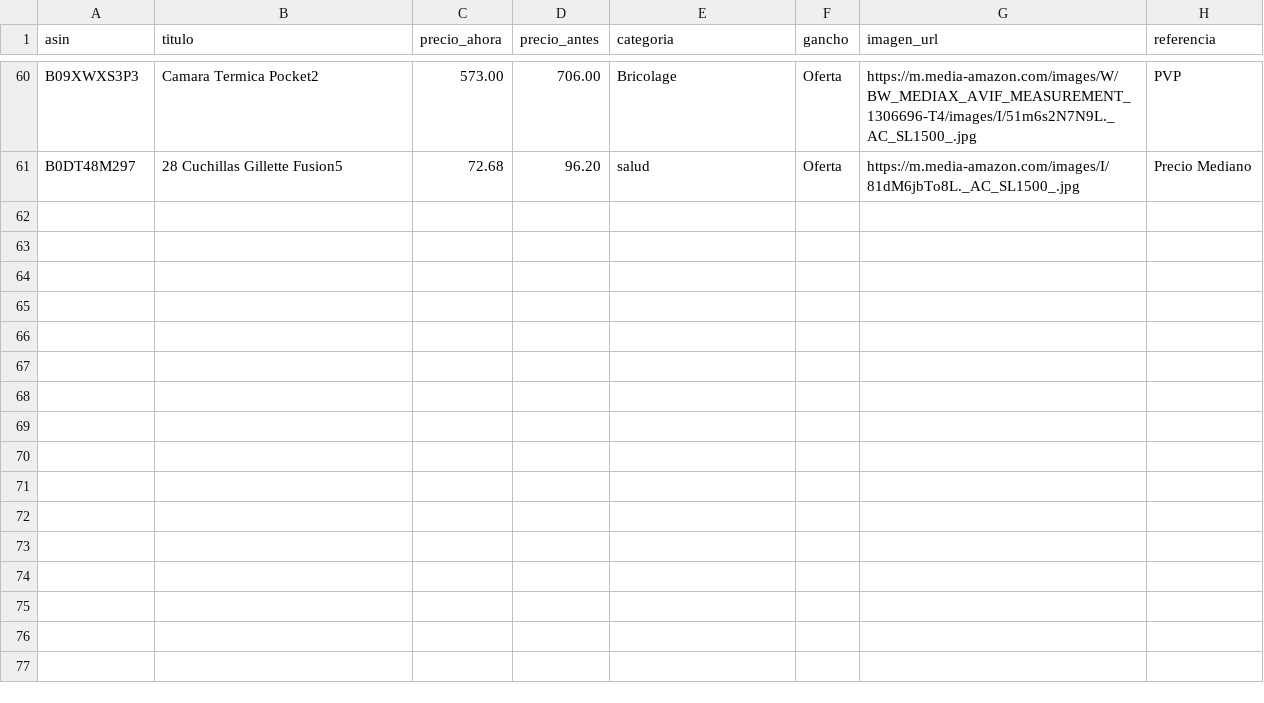
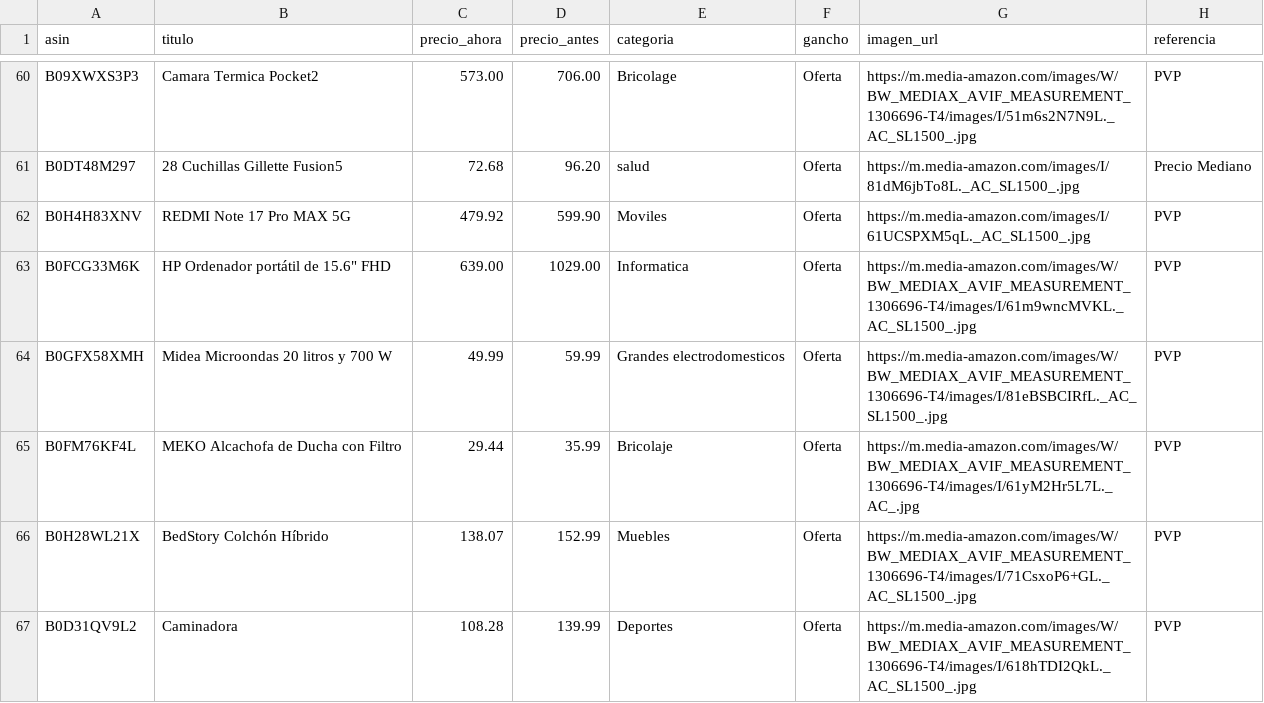
Before and after one commit to CholloPage/chollos-bot, a CSV file: ofertas.csv, drawn as a sheet; only a part is shown, gaps mark what is left out.

Commit message:
Add new product entries to ofertas.csv
Added new product listings to ofertas.csv including various electronics and household items.

```diff
--- a/ofertas.csv
+++ b/ofertas.csv
@@ -61 +61,7 @@ B09XWXS3P3,Camara Termica Pocket2,573.00,706.00,Bricolage,Oferta,https://m.media
 B0DT48M297,28 Cuchillas Gillette Fusion5,72.68,96.20,salud,Oferta,https://m.media-amazon.com/images/I/81dM6jbTo8L._AC_SL1500_.jpg,Precio Mediano
+B0H4H83XNV,REDMI Note 17 Pro MAX 5G,479.92,599.90,Moviles,Oferta,https://m.media-amazon.com/images/I/61UCSPXM5qL._AC_SL1500_.jpg,PVP
+B0FCG33M6K,HP Ordenador portátil de 15.6" FHD,639.00,1029.00,Informatica,Oferta,https://m.media-amazon.com/images/W/BW_MEDIAX_AVIF_MEASUREMENT_1306696-T4/images/I/61m9wncMVKL._AC_SL1500_.jpg,PVP
+B0GFX58XMH,Midea Microondas 20 litros y 700 W,49.99,59.99,Grandes electrodomesticos,Oferta,https://m.media-amazon.com/images/W/BW_MEDIAX_AVIF_MEASUREMENT_1306696-T4/images/I/81eBSBCIRfL._AC_SL1500_.jpg,PVP
+B0FM76KF4L,MEKO Alcachofa de Ducha con Filtro,29.44,35.99,Bricolaje,Oferta,https://m.media-amazon.com/images/W/BW_MEDIAX_AVIF_MEASUREMENT_1306696-T4/images/I/61yM2Hr5L7L._AC_.jpg,PVP
+B0H28WL21X,BedStory Colchón Híbrido,138.07,152.99,Muebles,Oferta,https://m.media-amazon.com/images/W/BW_MEDIAX_AVIF_MEASUREMENT_1306696-T4/images/I/71CsxoP6+GL._AC_SL1500_.jpg,PVP
+B0D31QV9L2,Caminadora,108.28,139.99,Deportes,Oferta,https://m.media-amazon.com/images/W/BW_MEDIAX_AVIF_MEASUREMENT_1306696-T4/images/I/618hTDI2QkL._AC_SL1500_.jpg,PVP
```
